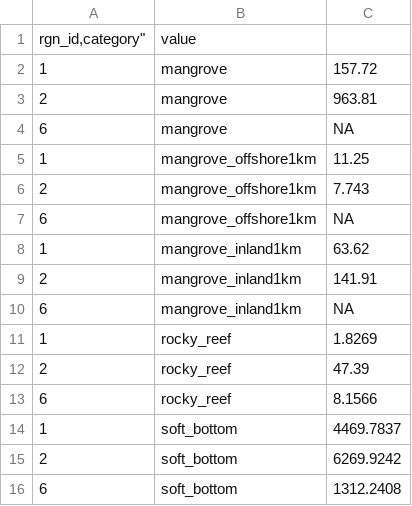
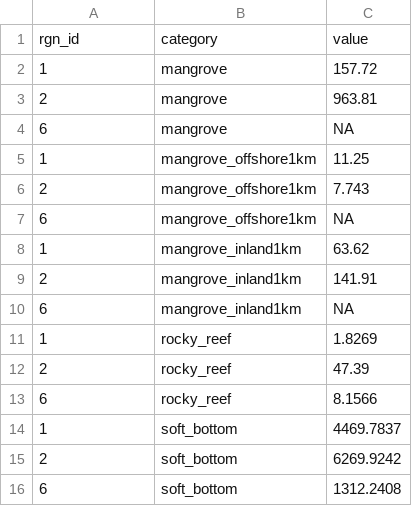
Before and after one commit to OHI-Science/gye, a CSV file: region2015/prep/4_CS/hab_extent_gye2015_TG.csv, drawn as a sheet.

```diff
--- a/region2015/prep/4_CS/hab_extent_gye2015_TG.csv
+++ b/region2015/prep/4_CS/hab_extent_gye2015_TG.csv
@@ -1,2 +1,2 @@
-"rgn_id,"category","value"
+"rgn_id","category","value"
 1,"mangrove",157.72
```
Also changed, not shown: region2015/prep/5_CP/ProteccionCostera.csv, 3 other files.
